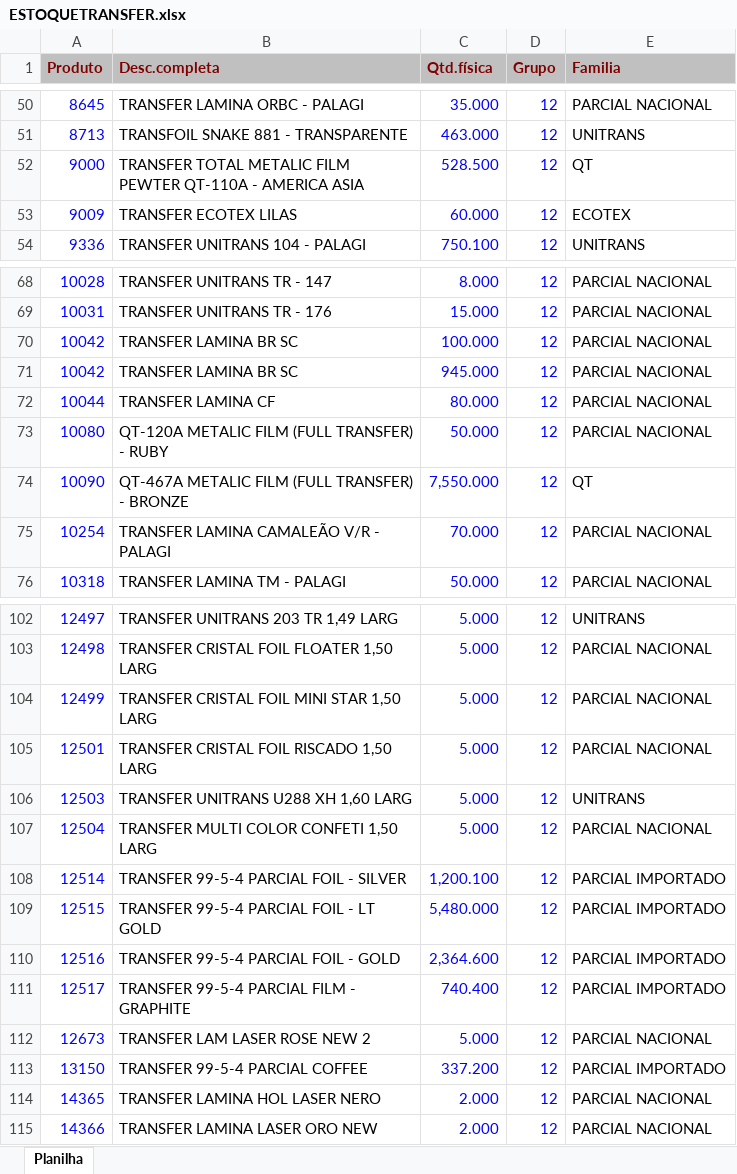
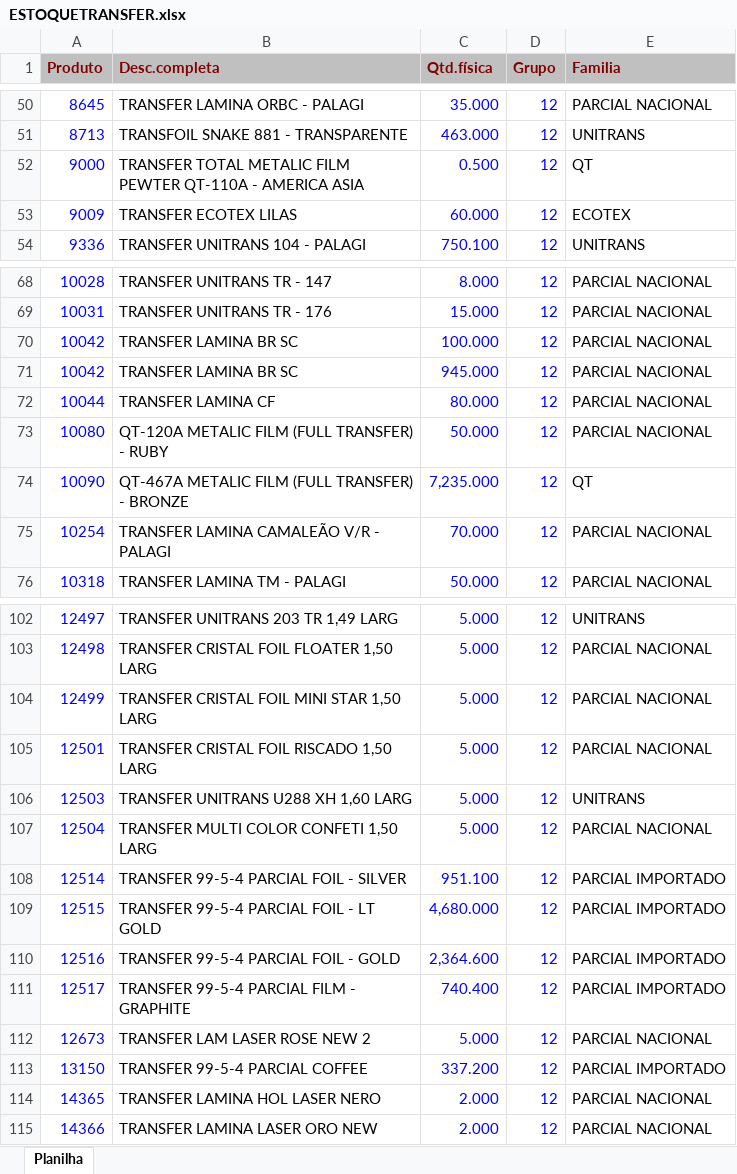
Before and after one commit to afbertuolsmart/TRANSFER-ANALISES, an Excel workbook: data-source/ESTOQUETRANSFER.xlsx, sheet Planilha, drawn as a sheet; only a part is shown, gaps mark what is left out; values as stored, in another font and other column widths than the file's, no borders; the diff covers the shown part only; the diff names each change by its address in the sheet, - before the commit and + after, or states it on an @@ line.

```diff
--- a/data-source/ESTOQUETRANSFER.xlsx (sheet Planilha)
+++ b/data-source/ESTOQUETRANSFER.xlsx (sheet Planilha)
-C52 (Qtd.física): 528.500
+C52 (Qtd.física): 0.500
-C74 (Qtd.física): 7,550.000
+C74 (Qtd.física): 7,235.000
-C108 (Qtd.física): 1,200.100
+C108 (Qtd.física): 951.100
-C109 (Qtd.física): 5,480.000
+C109 (Qtd.física): 4,680.000
```
Also changed, not shown: 4 added rows, 2 removed rows and 4 edited cells elsewhere in this sheet, data-source/COMPRATRANSFER.xlsx, data-source/CONSUMOTRANSFER.xlsx, 4 other files.
